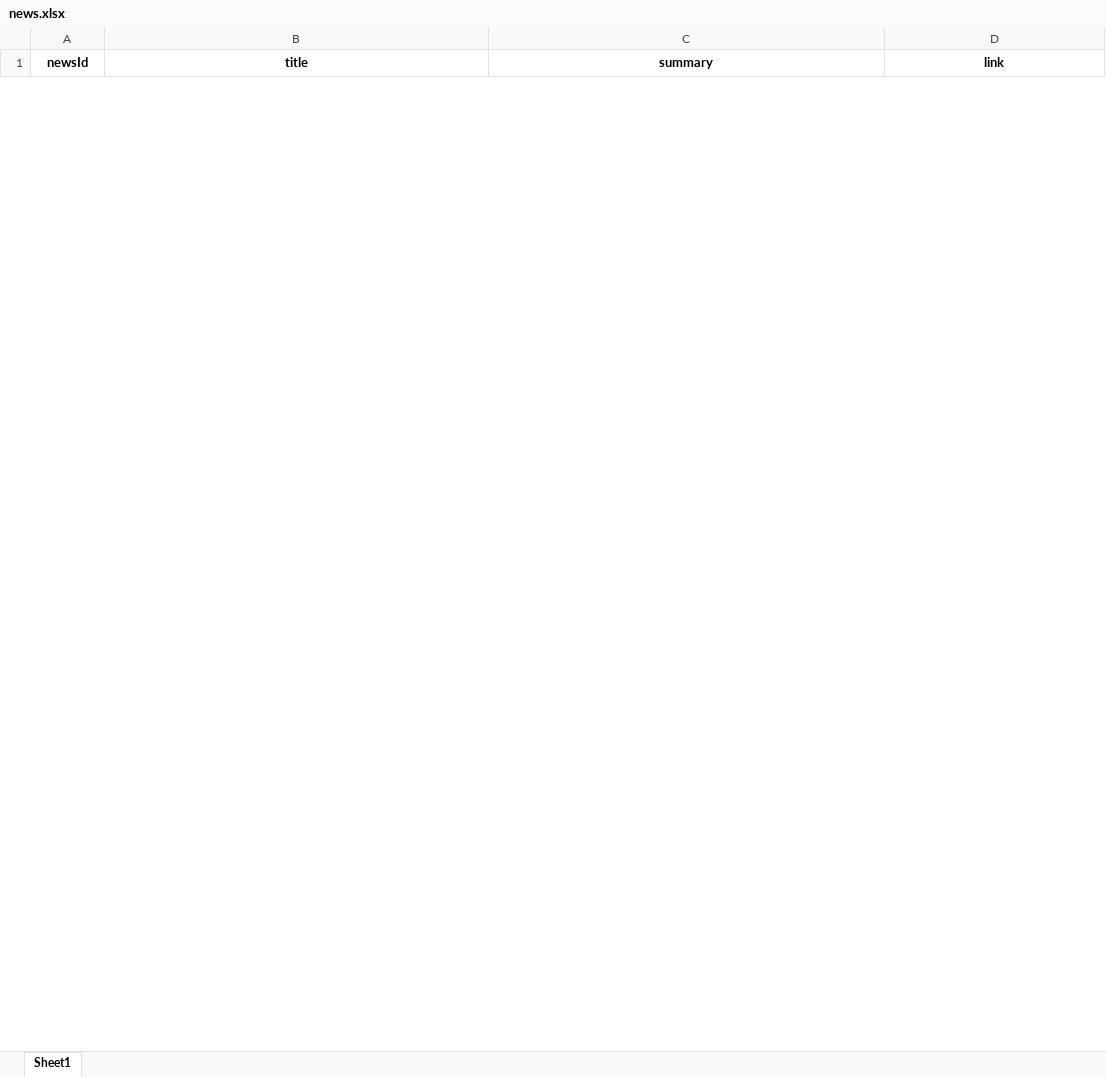
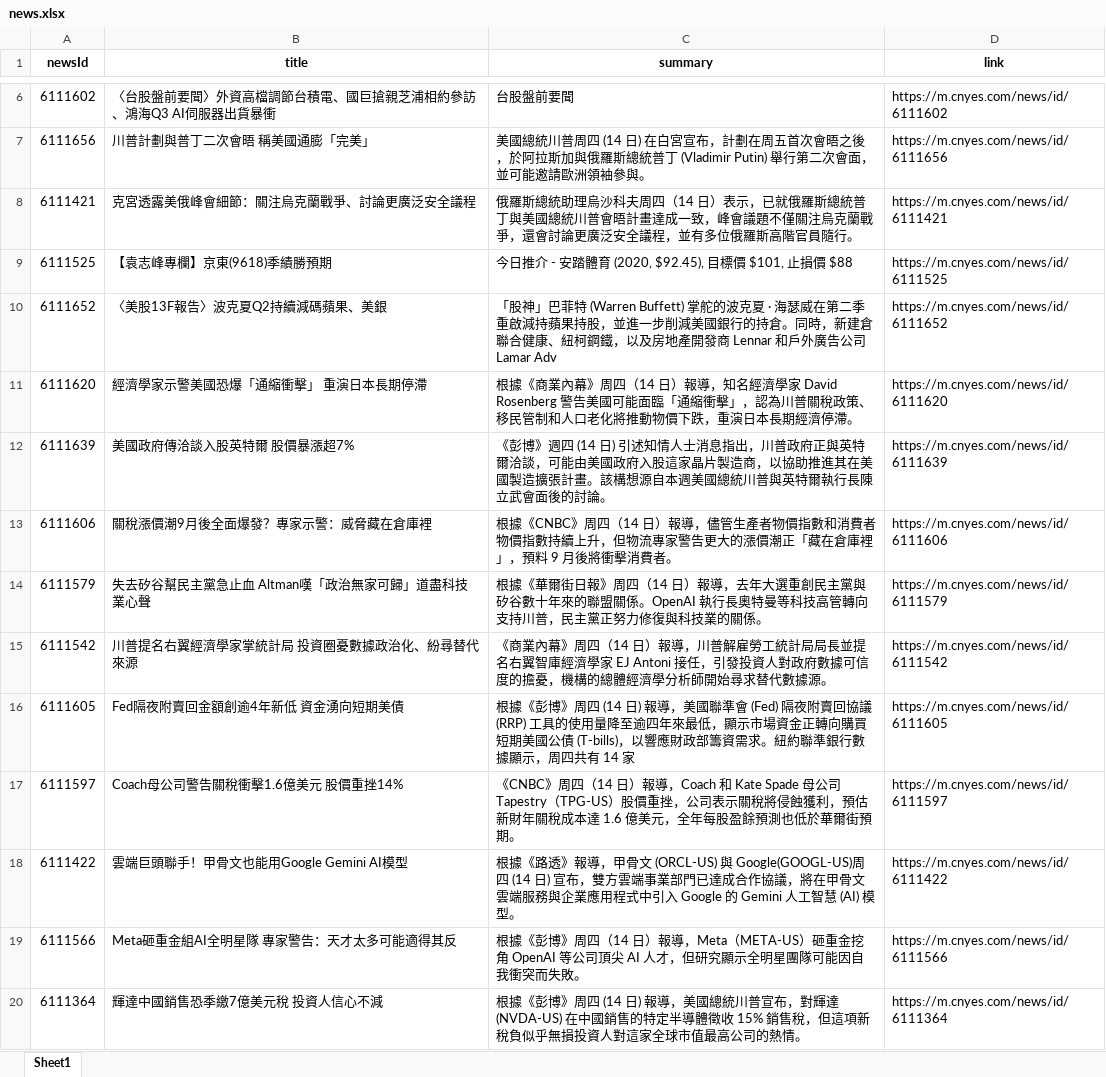
Before and after one commit to Joy0130/Github_Actions, an Excel workbook: news.xlsx, sheet Sheet1, drawn as a sheet; only a part is shown, gaps mark what is left out; values as stored, in another font and other column widths than the file's, no borders; the diff covers the shown part only; the diff names each change by its address in the sheet, - before the commit and + after, or states it on an @@ line.

Commit message:
Update news data

```diff
--- a/news.xlsx (sheet Sheet1)
+++ b/news.xlsx (sheet Sheet1)
+row 6: 6111602 | 〈台股盤前要聞〉外資高檔調節台積電、國巨搶親芝浦相約參訪、鴻海Q3 AI伺服器出貨暴衝 | 台股盤前要聞 | https://m.cnyes.com/news/id/6111602
+row 7: 6111656 | 川普計劃與普丁二次會晤 稱美國通膨「完美」 | 美國總統川普周四 (14 日) 在白宮宣布，計劃在周五首次會晤之後，於阿拉斯加與俄羅斯總統普丁 (Vladimir Putin) 舉行第二次會面，並可能邀請歐洲領袖參與。 | https://m.cnyes.com/news/id/6111656
+row 8: 6111421 | 克宮透露美俄峰會細節：關注烏克蘭戰爭、討論更廣泛安全議程 | 俄羅斯總統助理烏沙科夫周四（14 日）表示，已就俄羅斯總統普丁與美國總統川普會晤計畫達成一致，峰會議題不僅關注烏克蘭戰爭，還會討論更廣泛安全議程，並有多位俄羅斯高階官員隨行。 | https://m.cnyes.com/news/id/6111421
+row 9: 6111525 | 【袁志峰專欄】京東(9618)季績勝預期 | 今日推介 - 安踏體育 (2020, $92.45), 目標價 $101, 止損價 $88 | https://m.cnyes.com/news/id/6111525
+row 10: 6111652 | 〈美股13F報告〉波克夏Q2持續減碼蘋果、美銀 | 「股神」巴菲特 (Warren Buffett) 掌舵的波克夏 · 海瑟威在第二季重啟減持蘋果持股，並進一步削減美國銀行的持倉。同時，新建倉聯合健康、紐柯鋼鐵，以及房地產開發商 Lennar 和戶外廣告公司 Lamar Adv | https://m.cnyes.com/news/id/6111652
+row 11: 6111620 | 經濟學家示警美國恐爆「通縮衝擊」 重演日本長期停滯 | 根據《商業內幕》周四（14 日）報導，知名經濟學家 David Rosenberg 警告美國可能面臨「通縮衝擊」，認為川普關稅政策、移民管制和人口老化將推動物價下跌，重演日本長期經濟停滯。 | https://m.cnyes.com/news/id/6111620
+row 12: 6111639 | 美國政府傳洽談入股英特爾 股價暴漲超7% | 《彭博》週四 (14 日) 引述知情人士消息指出，川普政府正與英特爾洽談，可能由美國政府入股這家晶片製造商，以協助推進其在美國製造擴張計畫。該構想源自本週美國總統川普與英特爾執行長陳立武會面後的討論。 | https://m.cnyes.com/news/id/6111639
+row 13: 6111606 | 關稅漲價潮9月後全面爆發？專家示警：威脅藏在倉庫裡 | 根據《CNBC》周四（14 日）報導，儘管生產者物價指數和消費者物價指數持續上升，但物流專家警告更大的漲價潮正「藏在倉庫裡」，預料 9 月後將衝擊消費者。 | https://m.cnyes.com/news/id/6111606
+row 14: 6111579 | 失去矽谷幫民主黨急止血 Altman嘆「政治無家可歸」道盡科技業心聲 | 根據《華爾街日報》周四（14 日）報導，去年大選重創民主黨與矽谷數十年來的聯盟關係。OpenAI 執行長奧特曼等科技高管轉向支持川普，民主黨正努力修復與科技業的關係。 | https://m.cnyes.com/news/id/6111579
+row 15: 6111542 | 川普提名右翼經濟學家掌統計局 投資圈憂數據政治化、紛尋替代來源 | 《商業內幕》周四（14 日）報導，川普解雇勞工統計局局長並提名右翼智庫經濟學家 EJ Antoni 接任，引發投資人對政府數據可信度的擔憂，機構的總體經濟學分析師開始尋求替代數據源。 | https://m.cnyes.com/news/id/6111542
+row 16: 6111605 | Fed隔夜附賣回金額創逾4年新低 資金湧向短期美債 | 根據《彭博》周四 (14 日) 報導，美國聯準會 (Fed) 隔夜附賣回協議 (RRP) 工具的使用量降至逾四年來最低，顯示市場資金正轉向購買短期美國公債 (T-bills)，以響應財政部籌資需求。紐約聯準銀行數據顯示，周四共有 14 家 | https://m.cnyes.com/news/id/6111605
+row 17: 6111597 | Coach母公司警告關稅衝擊1.6億美元 股價重挫14% | 《CNBC》周四（14 日）報導，Coach 和 Kate Spade 母公司 Tapestry（TPG-US）股價重挫，公司表示關稅將侵蝕獲利，預估新財年關稅成本達 1.6 億美元，全年每股盈餘預測也低於華爾街預期。 | https://m.cnyes.com/news/id/6111597
+row 18: 6111422 | 雲端巨頭聯手！甲骨文也能用Google Gemini AI模型 | 根據《路透》報導，甲骨文 (ORCL-US) 與 Google(GOOGL-US)周四 (14 日) 宣布，雙方雲端事業部門已達成合作協議，將在甲骨文雲端服務與企業應用程式中引入 Google 的 Gemini 人工智慧 (AI) 模型。 | https://m.cnyes.com/news/id/6111422
+row 19: 6111566 | Meta砸重金組AI全明星隊 專家警告：天才太多可能適得其反 | 根據《彭博》周四（14 日）報導，Meta（META-US）砸重金挖角 OpenAI 等公司頂尖 AI 人才，但研究顯示全明星團隊可能因自我衝突而失敗。 | https://m.cnyes.com/news/id/6111566
+row 20: 6111364 | 輝達中國銷售恐季繳7億美元稅 投資人信心不減 | 根據《彭博》周四 (14 日) 報導，美國總統川普宣布，對輝達 (NVDA-US) 在中國銷售的特定半導體徵收 15% 銷售稅，但這項新稅負似乎無損投資人對這家全球市值最高公司的熱情。 | https://m.cnyes.com/news/id/6111364
```
Also changed, not shown: 4 added rows and 10 removed rows elsewhere in this sheet, 1 other file.
